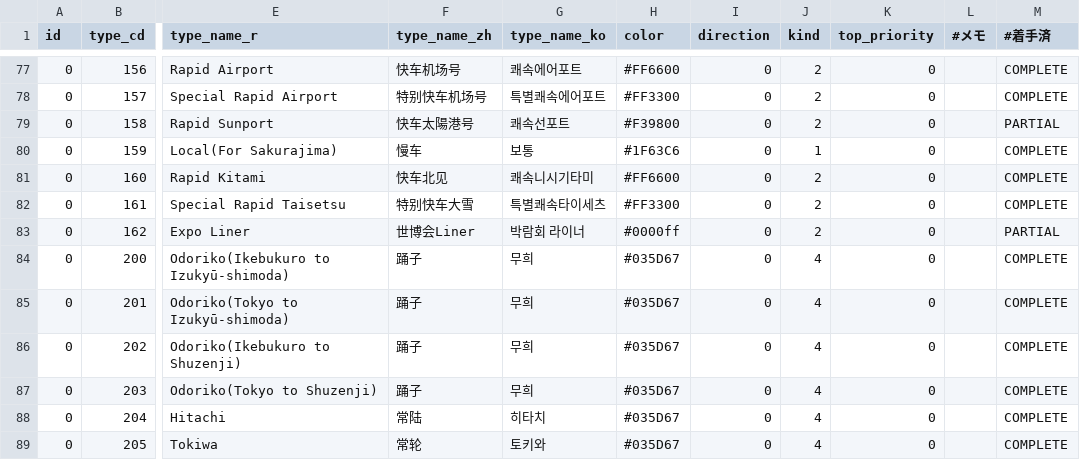
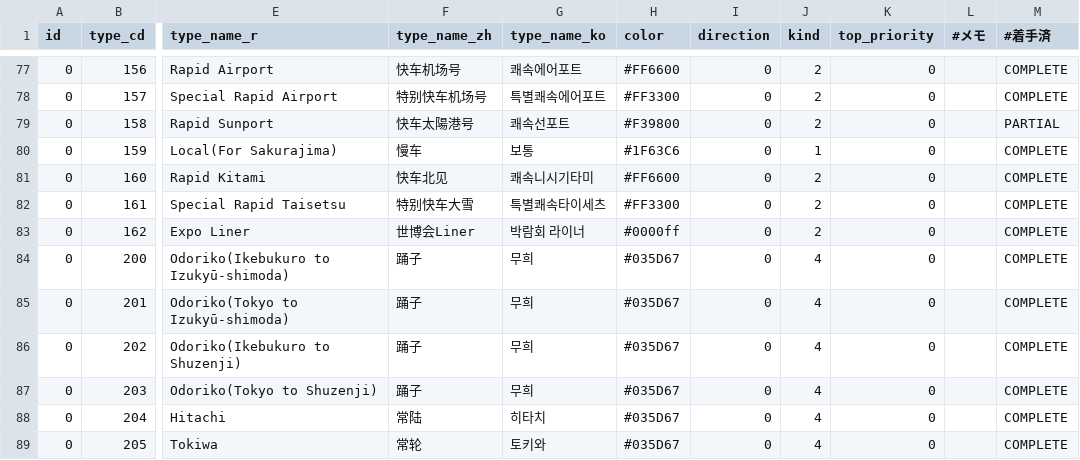
Before and after one commit to TrainLCD/StationAPI, a CSV file: data/4!types.csv, drawn as a sheet; only a part is shown, gaps mark what is left out; the diff names each change by its address in the sheet, - before the commit and + after, or states it on an @@ line.

Commit message:
JR西日本種別系統追加

```diff
--- a/data/4!types.csv
+++ b/data/4!types.csv
-M83 (#着手済): PARTIAL
+M83 (#着手済): COMPLETE
```
